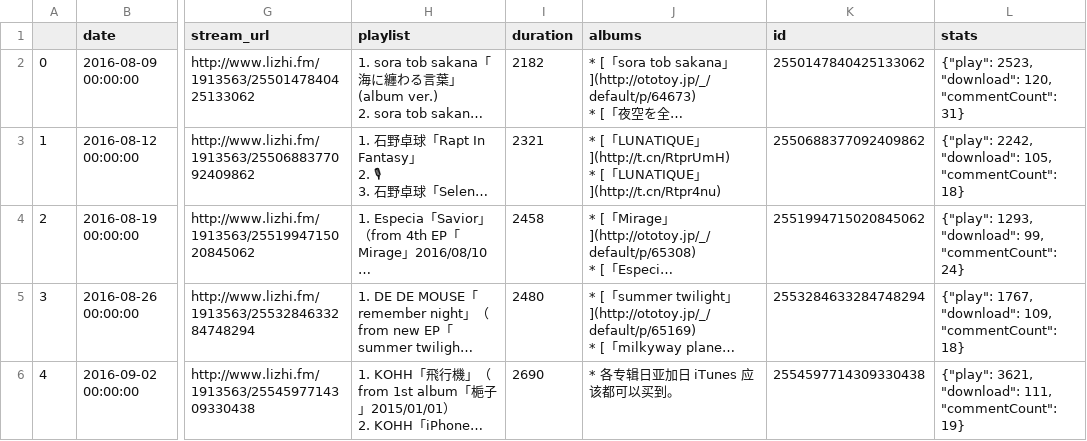
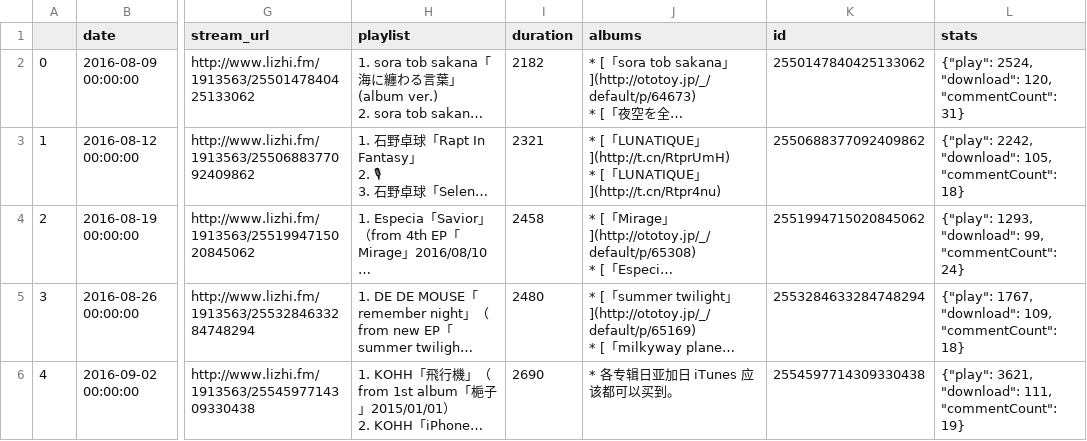
Before and after one commit to IvanWoo/subjpop.github.io, a CSV file: _data/meta_data.csv, drawn as a sheet; only a part is shown, gaps mark what is left out; long unchanged cells end in …; the diff covers the shown part only; the diff names each change by its address in the sheet, - before the commit and + after, or states it on an @@ line.

```diff
--- a/_data/meta_data.csv
+++ b/_data/meta_data.csv
-L2 (stats): {"play": 2523, "download": 120,…
+L2 (stats): {"play": 2524, "download": 120,…
```
Also changed, not shown: 14 edited cells elsewhere in this file, 6 other files.
